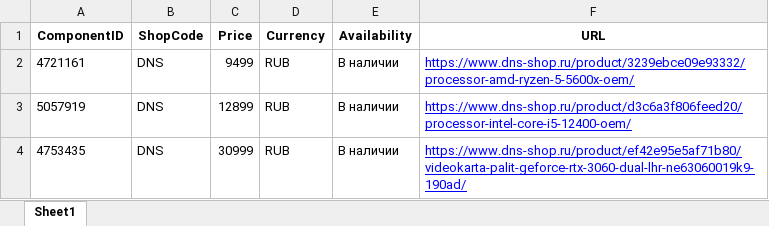
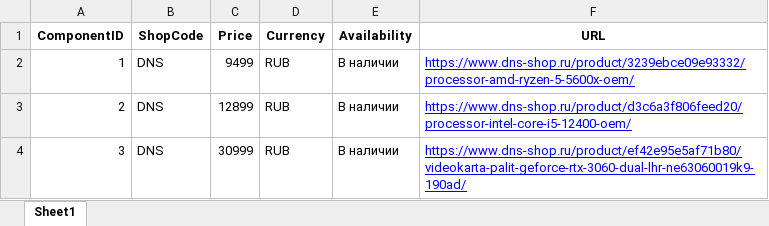
Before and after one commit to VladisSuh/StartupPCConfigurator, an Excel workbook: dns_pricelist.xlsx, sheet Sheet1, drawn as a sheet; values as stored, in another font and other column widths than the file's, no borders; the diff names each change by its address in the sheet, - before the commit and + after, or states it on an @@ line.

Commit message:
Agregator Complete
With functionality of price-lists

```diff
--- a/dns_pricelist.xlsx (sheet Sheet1)
+++ b/dns_pricelist.xlsx (sheet Sheet1)
-A2 (ComponentID): 4721161
+A2 (ComponentID): 1
-A3 (ComponentID): 5057919
+A3 (ComponentID): 2
-A4 (ComponentID): 4753435
+A4 (ComponentID): 3
```
Also changed, not shown: 5 other files.
